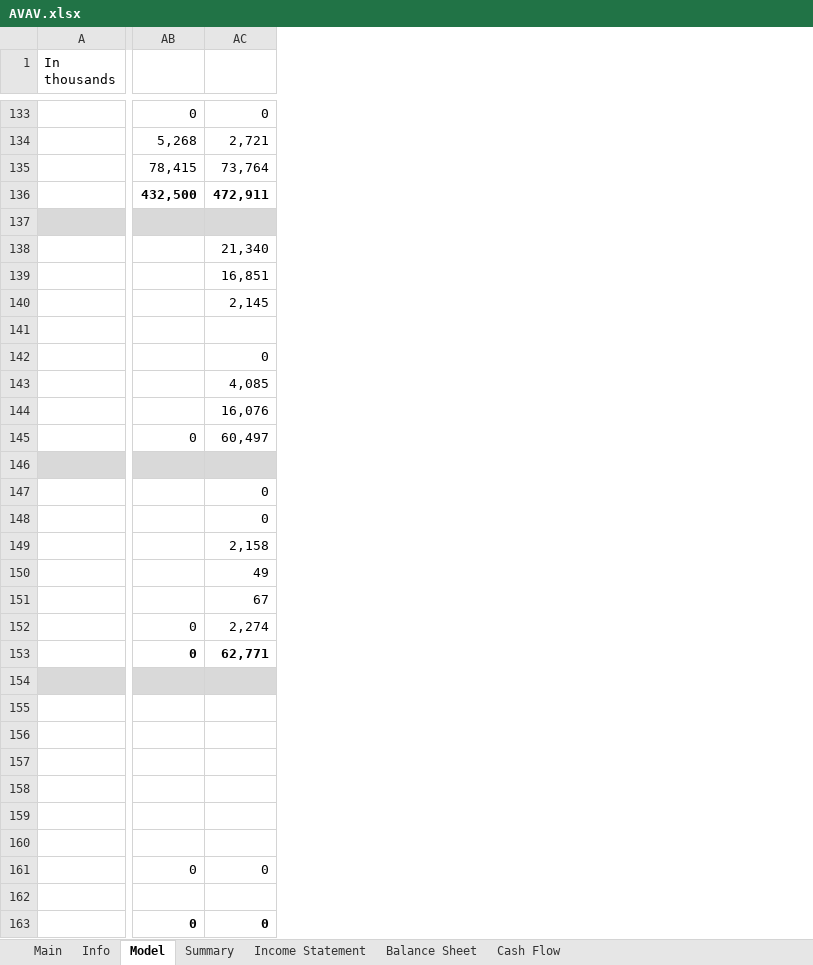
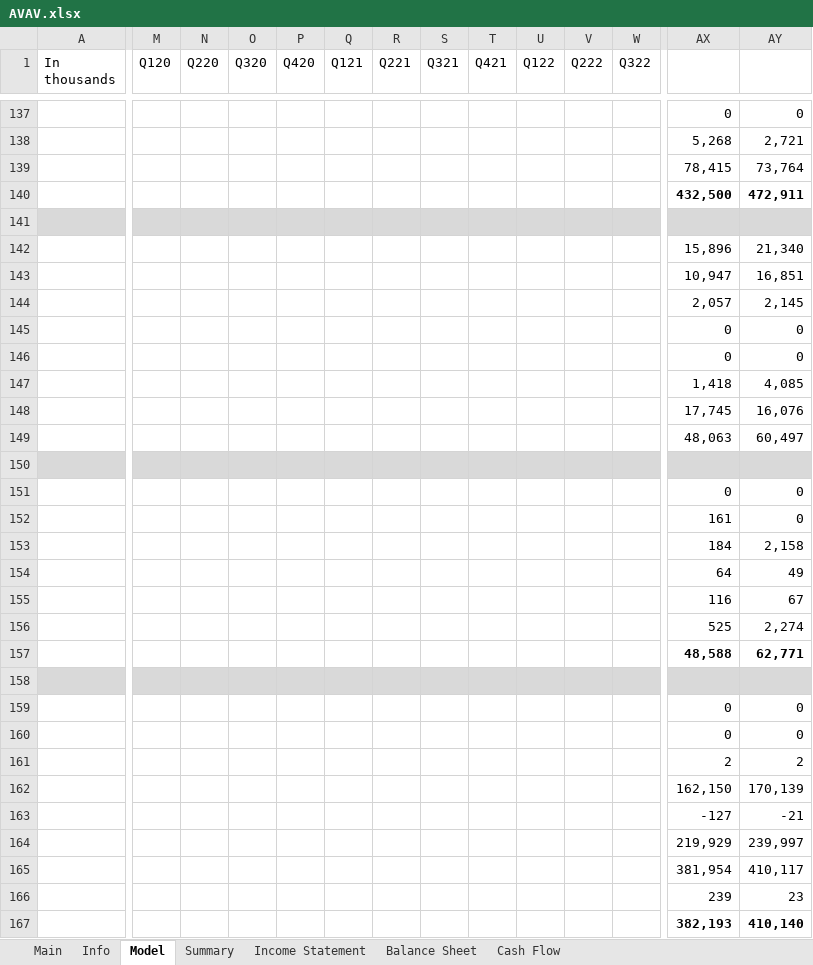
Before and after one commit to Primitive-Coding/Company-Models-Demo, an Excel workbook: AVAV/AVAV.xlsx, sheet Model, drawn as a sheet; only a part is shown, gaps mark what is left out; values as stored, in another font and other column widths than the file's, no borders; addresses are those after the commit; the diff covers the shown part only; the diff names each change by its address in the sheet, - before the commit and + after, or states it on an @@ line.

Commit message:
Updated AVAV with information.

```diff
--- a/AVAV/AVAV.xlsx (sheet Model)
+++ b/AVAV/AVAV.xlsx (sheet Model)
+column M (Q120), empty
+column N (Q220), empty
+column O (Q320), empty
+column P (Q420), empty
+column Q (Q121), empty
+column R (Q221), empty
+column S (Q321), empty
+column T (Q421), empty
+column U (Q122), empty
+column V (Q222), empty
+column W (Q322), empty
-AX142: (empty)
+AX142: 15,896
-AX143: (empty)
+AX143: 10,947
-AX144: (empty)
+AX144: 2,057
-AX145:AX146: (empty)
+AX145:AX146: 0
-AY145: (empty)
+AY145: 0
-AX147: (empty)
+AX147: 1,418
-AX148: (empty)
+AX148: 17,745
-AX149: 0
+AX149: 48,063
-AX151: (empty)
+AX151: 0
-AX152: (empty)
+AX152: 161
-AX153: (empty)
+AX153: 184
-AX154: (empty)
+AX154: 64
-AX155: (empty)
+AX155: 116
-AX156: 0
+AX156: 525
-AX157: 0
+AX157: 48,588
-AX159:AX160: (empty)
+AX159:AX160: 0
-AY159:AY160: (empty)
+AY159:AY160: 0
-AX161: (empty)
+AX161: 2
-AY161: (empty)
+AY161: 2
-AX162: (empty)
+AX162: 162,150
-AY162: (empty)
+AY162: 170,139
-AX163: (empty)
+AX163: -127
-AY163: (empty)
+AY163: -21
-AX164: (empty)
+AX164: 219,929
-AY164: (empty)
+AY164: 239,997
-AX165: 0
+AX165: 381,954
-AY165: 0
+AY165: 410,117
-AX166: (empty)
+AX166: 239
-AY166: (empty)
+AY166: 23
-AX167: 0
+AX167: 382,193
-AY167: 0
+AY167: 410,140
```
Also changed, not shown: 25 added rows, 21 removed rows, 14 added columns, 3 removed columns, 94 edited cells and cell formats elsewhere in this sheet, formulas that keep their value.
